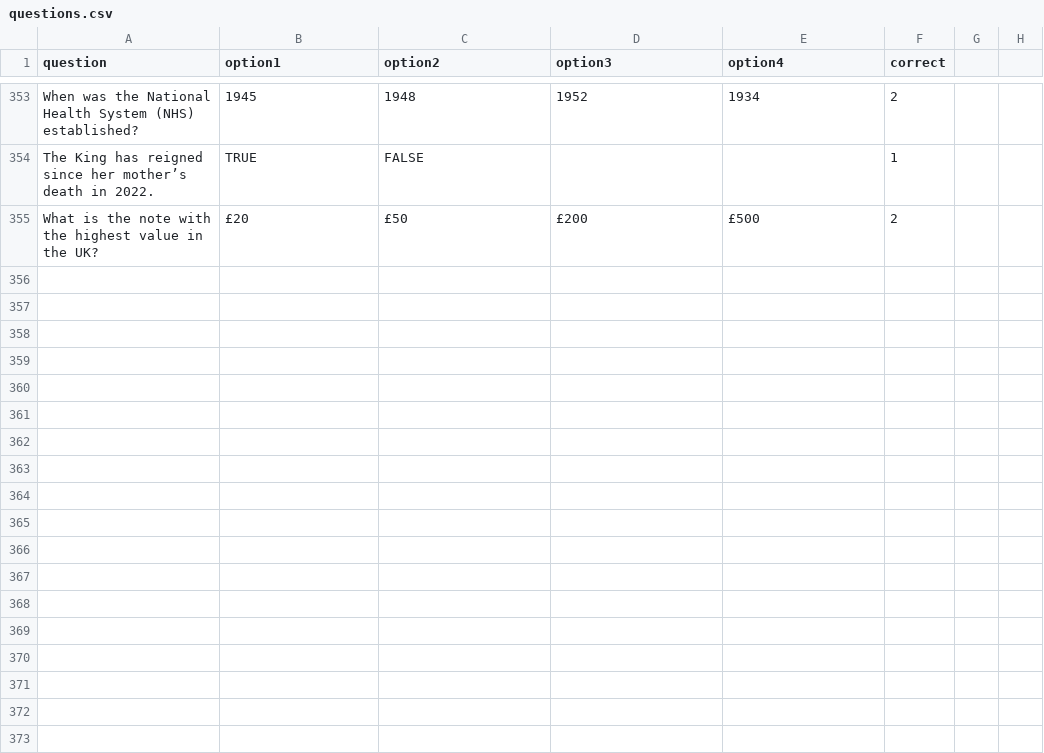
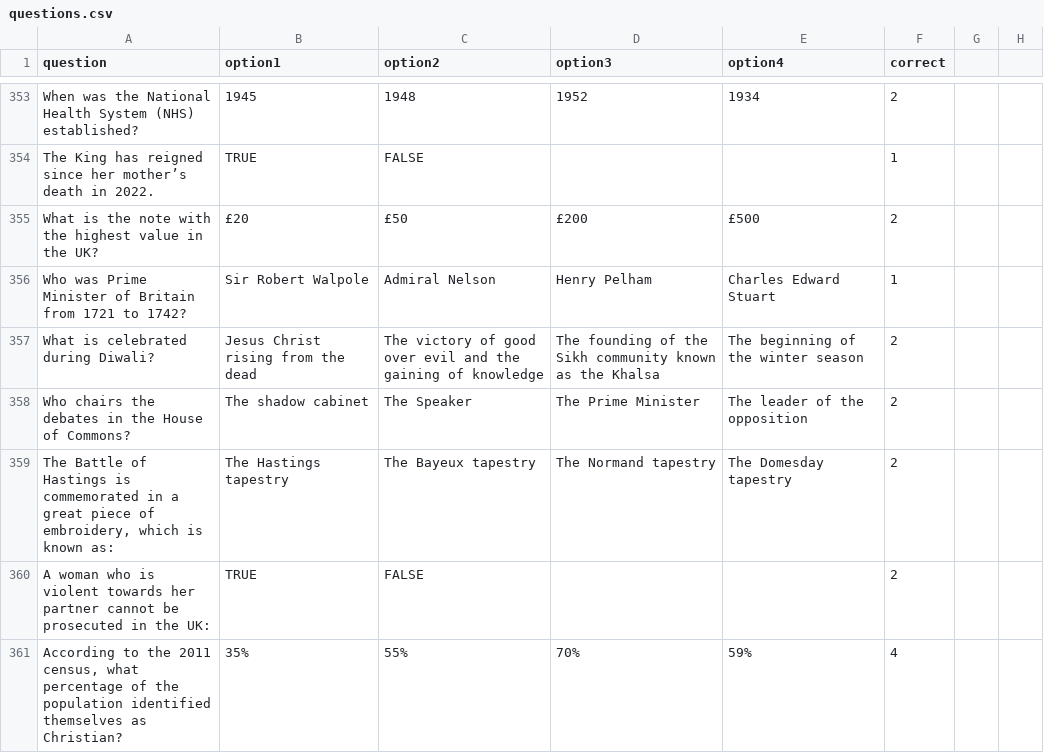
Before and after one commit to kmu2000/Life-in-the-UK-quiz, a CSV file: questions.csv, drawn as a sheet; only a part is shown, gaps mark what is left out; the diff covers the shown part only.

Commit message:
Add files via upload

```diff
--- a/questions.csv
+++ b/questions.csv
@@ -355 +355,7 @@ The King has reigned since her mother’s death in 2022.,TRUE,FALSE,,,1,,
 What is the note with the highest value in the UK?,£20,£50,£200,£500,2,,
+Who was Prime Minister of Britain from 1721 to 1742?,Sir Robert Walpole,Admiral Nelson,Henry Pelham,Charles Edward Stuart,1,,
+What is celebrated during Diwali?,Jesus Christ rising from the dead,The victory of good over evil and the gaining of knowledge,The founding of the Sikh community known as the Khalsa,The beginning of the winter season,2,,
+Who chairs the debates in the House of Commons?,The shadow cabinet,The Speaker,The Prime Minister,The leader of the opposition,2,,
+"The Battle of Hastings is commemorated in a great piece of embroidery, which is known as:",The Hastings tapestry,The Bayeux tapestry,The Normand tapestry,The Domesday tapestry,2,,
+A woman who is violent towards her partner cannot be prosecuted in the UK:,TRUE,FALSE,,,2,,
+"According to the 2011 census, what percentage of the population identified themselves as Christian?",35%,55%,70%,59%,4,,
```
Also changed, not shown: 18 added rows elsewhere in this file.
